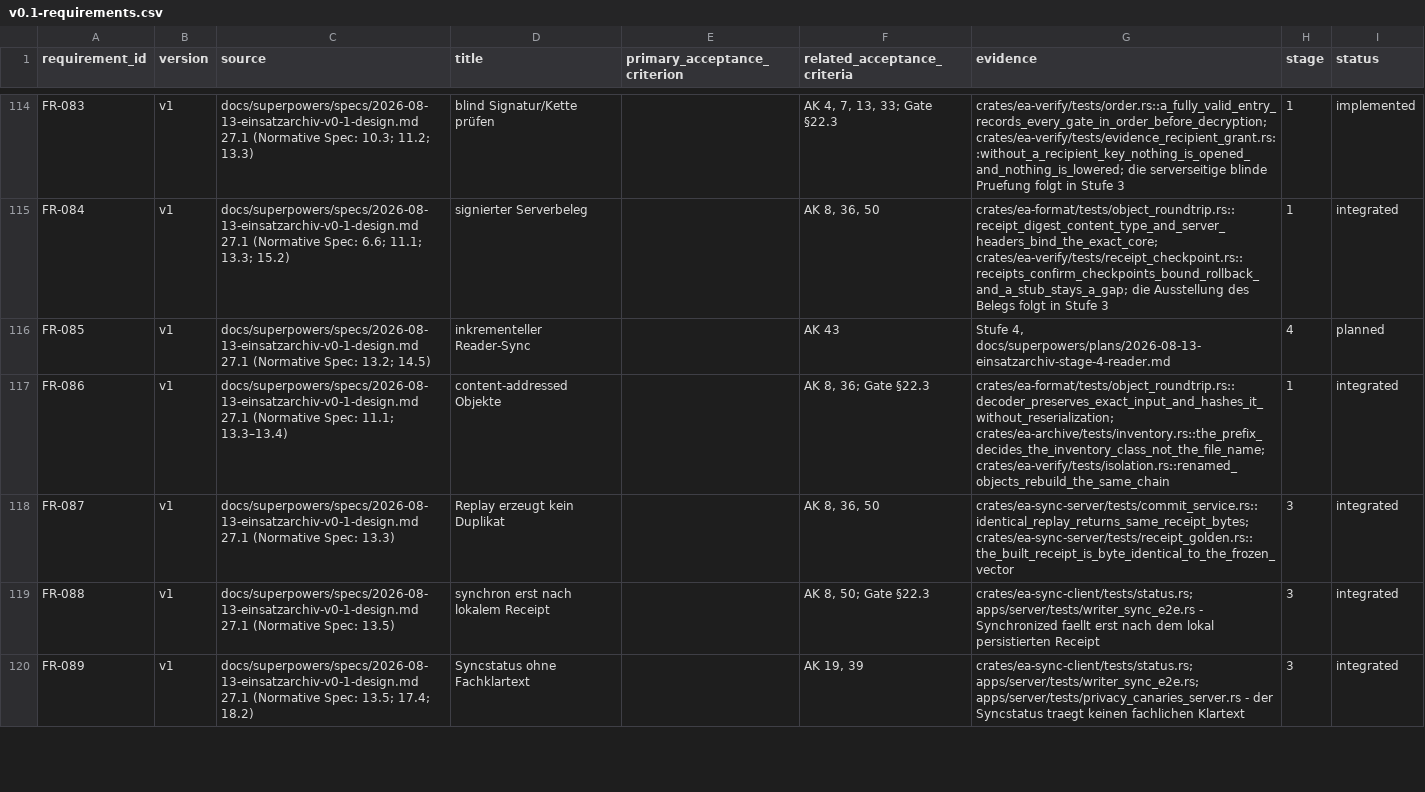
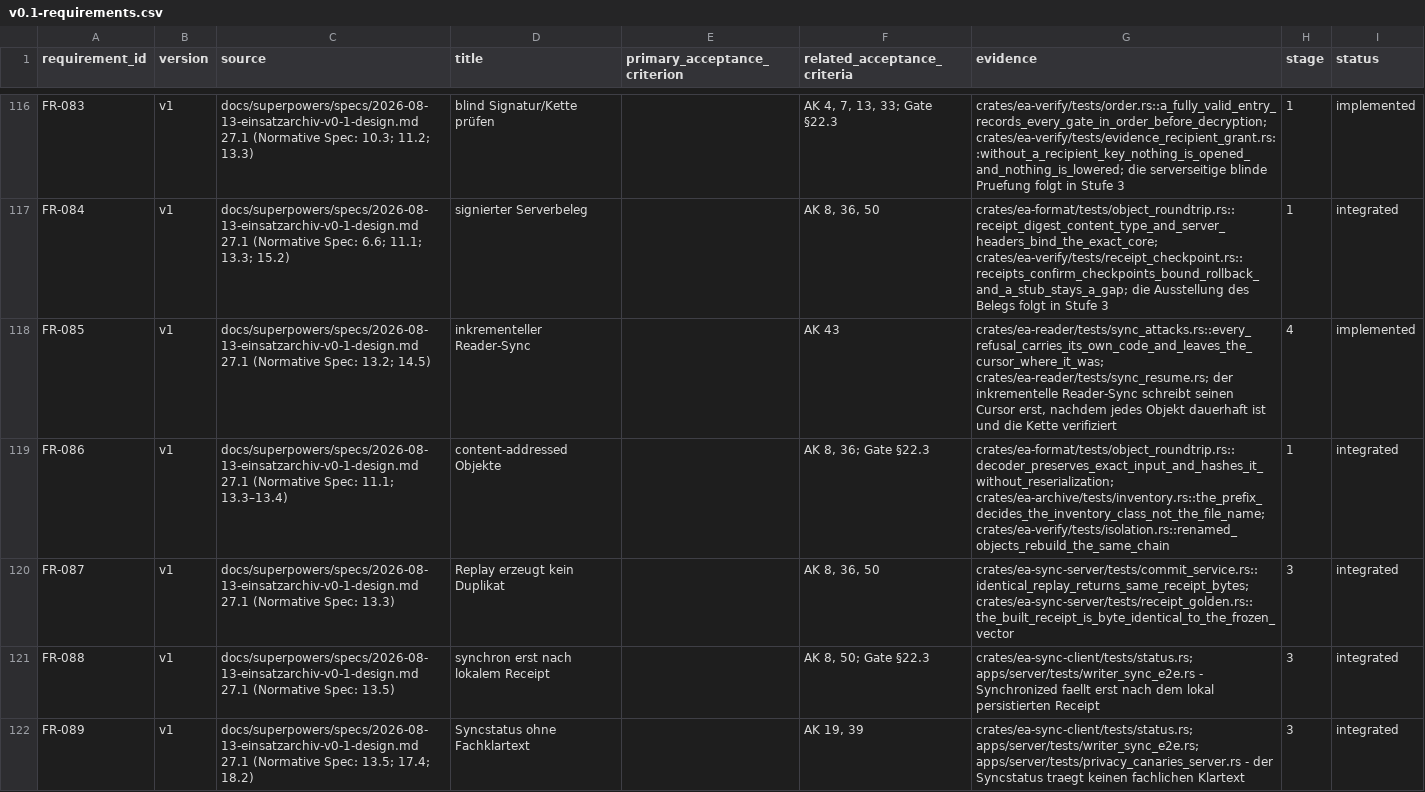
Before and after one commit to rubenvitt/einsatztagebuch, a CSV file: docs/traceability/v0.1-requirements.csv, drawn as a sheet; only a part is shown, gaps mark what is left out; the diff covers the shown part only.

```diff
--- a/docs/traceability/v0.1-requirements.csv
+++ b/docs/traceability/v0.1-requirements.csv
@@ -115,3 +117,3 @@
 "FR-084","v1","docs/superpowers/specs/2026-08-13-einsatzarchiv-v0-1-design.md 27.1 (Normative Spec: 6.6; 11.1; 13.3; 15.2)","signierter Serverbeleg","","AK 8, 36, 50","crates/ea-format/tests/object_roundtrip.rs::receipt_digest_content_type_and_server_headers_bind_the_exact_core; crates/ea-verify/tests/receipt_checkpoint.rs::receipts_confirm_checkpoints_bound_rollback_and_a_stub_stays_a_gap; die Ausstellung des Belegs folgt in Stufe 3","1","integrated"
-"FR-085","v1","docs/superpowers/specs/2026-08-13-einsatzarchiv-v0-1-design.md 27.1 (Normative Spec: 13.2; 14.5)","inkrementeller Reader-Sync","","AK 43","Stufe 4, docs/superpowers/plans/2026-08-13-einsatzarchiv-stage-4-reader.md","4","planned"
+"FR-085","v1","docs/superpowers/specs/2026-08-13-einsatzarchiv-v0-1-design.md 27.1 (Normative Spec: 13.2; 14.5)","inkrementeller Reader-Sync","","AK 43","crates/ea-reader/tests/sync_attacks.rs::every_refusal_carries_its_own_code_and_leaves_the_cursor_where_it_was; crates/ea-reader/tests/sync_resume.rs; der inkrementelle Reader-Sync schreibt seinen Cursor erst, nachdem jedes Objekt dauerhaft ist und die Kette verifiziert","4","implemented"
 "FR-086","v1","docs/superpowers/specs/2026-08-13-einsatzarchiv-v0-1-design.md 27.1 (Normative Spec: 11.1; 13.3–13.4)","content-addressed Objekte","","AK 8, 36; Gate §22.3","crates/ea-format/tests/object_roundtrip.rs::decoder_preserves_exact_input_and_hashes_it_without_reserialization; crates/ea-archive/tests/inventory.rs::the_prefix_decides_the_inventory_class_not_the_file_name; crates/ea-verify/tests/isolation.rs::renamed_objects_rebuild_the_same_chain","1","integrated"
```
Also changed, not shown: 2 added rows and 32 edited cells elsewhere in this file, 6 other files.
